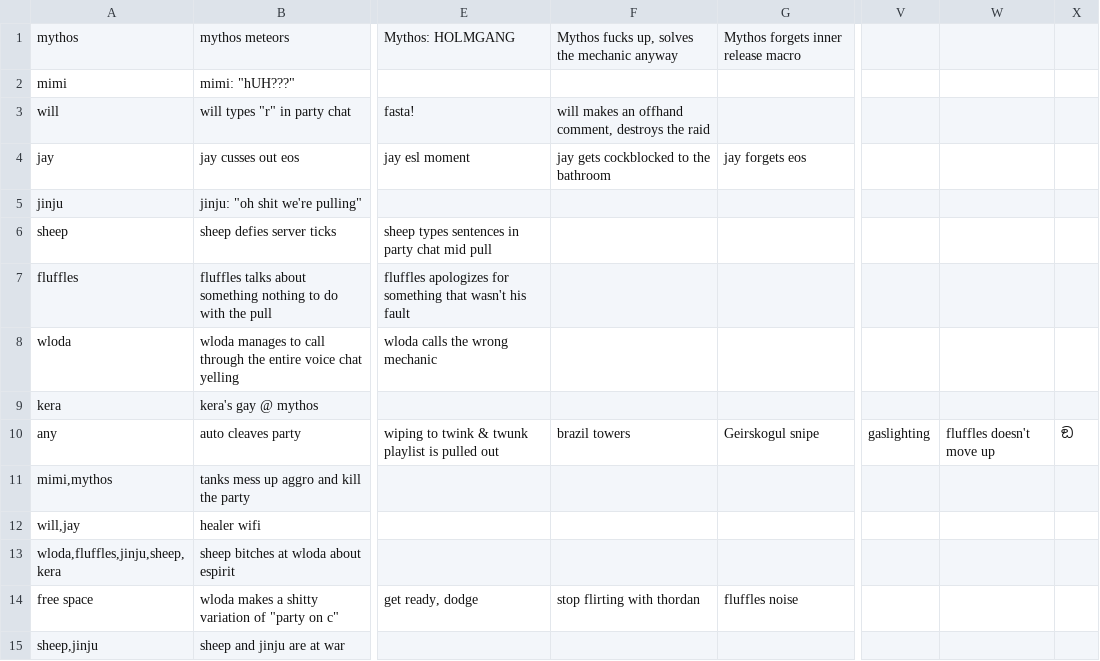
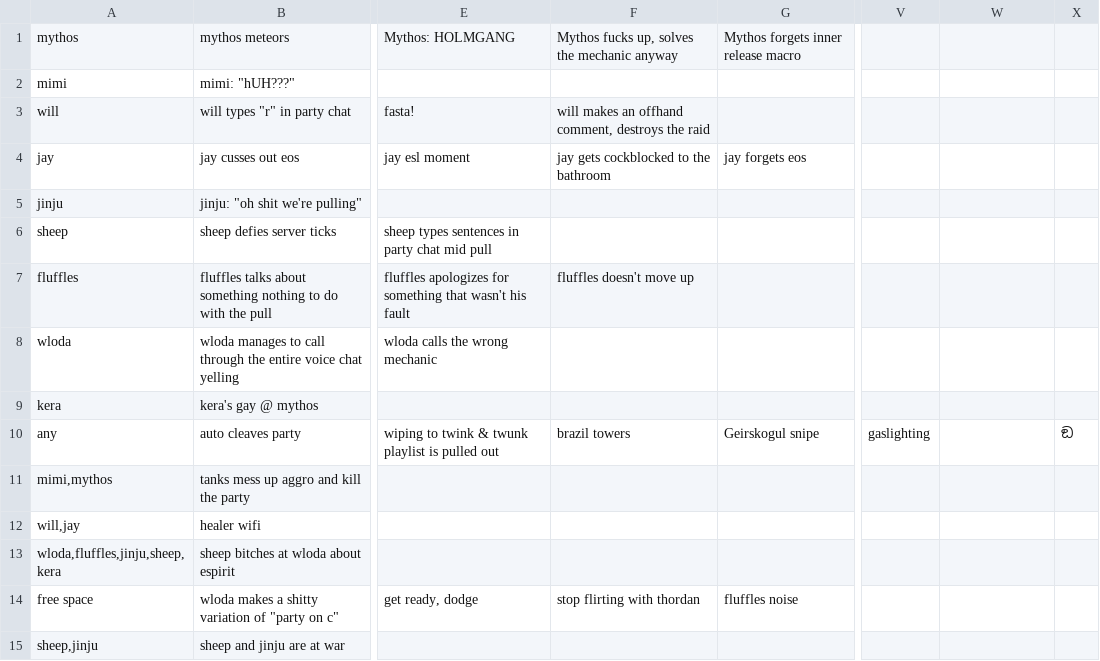
Before and after one commit to willtsay/bingobango, a TSV file: bingoEntries.tsv, drawn as a sheet; only a part is shown, gaps mark what is left out; the diff names each change by its address in the sheet, - before the commit and + after, or states it on an @@ line.

Commit message:
refresh bingo entries

```diff
--- a/bingoEntries.tsv
+++ b/bingoEntries.tsv
-F7: (empty)
+F7: fluffles doesn't move up
-W10: fluffles doesn't move up
+W10: (empty)
```
